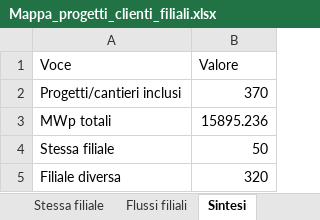
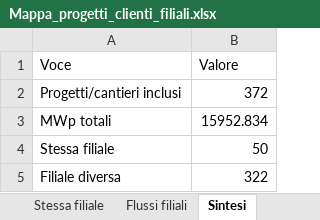
Before and after one commit to EmAnzi3/pv_echarts, an Excel workbook: output/Mappa_progetti_clienti_filiali.xlsx, sheet Sintesi, drawn as a sheet; values as stored, in another font and other column widths than the file's, no borders; the diff names each change by its address in the sheet, - before the commit and + after, or states it on an @@ line.

```diff
--- a/output/Mappa_progetti_clienti_filiali.xlsx (sheet Sintesi)
+++ b/output/Mappa_progetti_clienti_filiali.xlsx (sheet Sintesi)
-B2 (Valore): 370
+B2 (Valore): 372
-B3 (Valore): 15895.236
+B3 (Valore): 15952.834
-B5 (Valore): 320
+B5 (Valore): 322
```
Also changed, not shown: sheet Filiali diverse, sheet Mappa progetto-cliente, sheet Province cantieri, sheet Flussi filiali, sheet Province clienti, input/report_salesforce.xlsx, output/audit_abbinamenti.xlsx, 1 other file.
